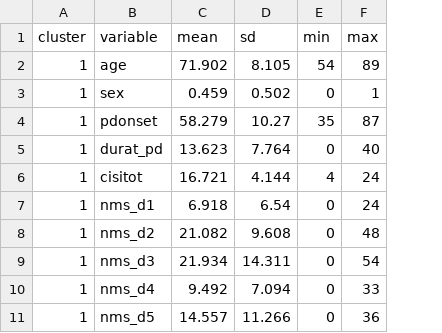
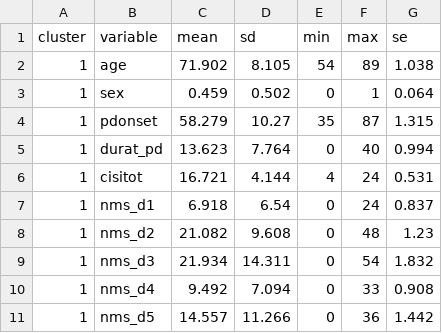
Before and after one commit to jayelm/ca-parkinsons, a CSV file: data/kmeans-summaries-4.csv, drawn as a sheet; only a part is shown; the diff names each change by its address in the sheet, - before the commit and + after, or states it on an @@ line.

```diff
--- a/data/kmeans-summaries-4.csv
+++ b/data/kmeans-summaries-4.csv
+column G (se), rows 2-11: 1.038 | 0.064 | 1.315 | 0.994 | 0.531 | 0.837 | 1.23 | 1.832 | 0.908 | 1.442
```
Also changed, not shown: data/kmeans-summaries-2.csv, data/kmeans-summaries-3.csv, 4 other files.
